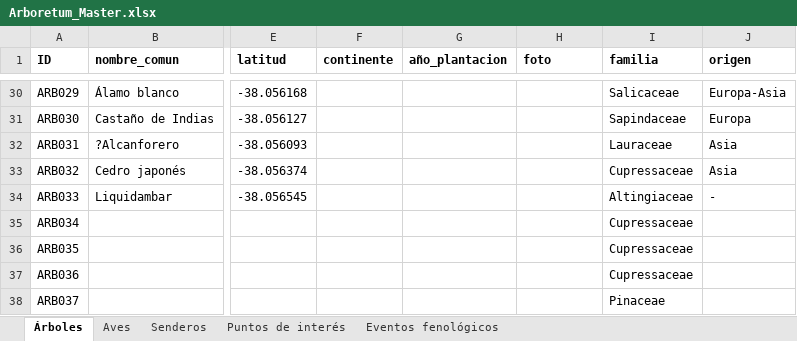
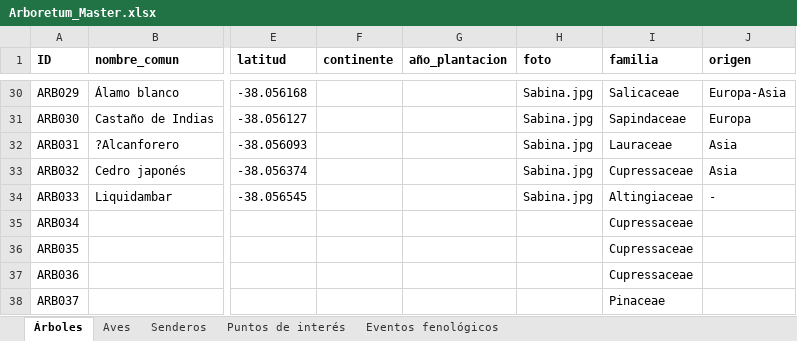
Before and after one commit to estancialaconstanciamdq/arboretum, an Excel workbook: data/Arboretum_Master.xlsx, sheet Árboles, drawn as a sheet; only a part is shown, gaps mark what is left out; values as stored, in another font and other column widths than the file's, no borders; the diff covers the shown part only; the diff names each change by its address in the sheet, - before the commit and + after, or states it on an @@ line.

```diff
--- a/data/Arboretum_Master.xlsx (sheet Árboles)
+++ b/data/Arboretum_Master.xlsx (sheet Árboles)
-H30:H34 (foto): (empty)
+H30:H34 (foto): Sabina.jpg
```
Also changed, not shown: 27 edited cells elsewhere in this sheet, sheet Aves, 10 other files.
